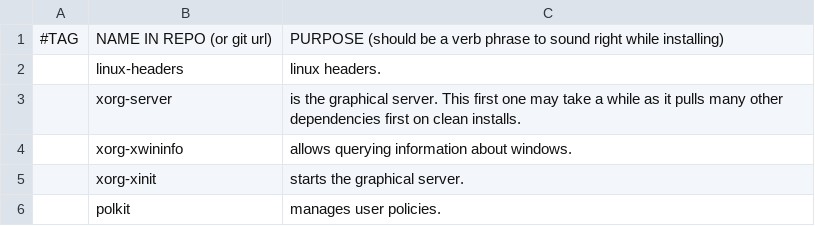
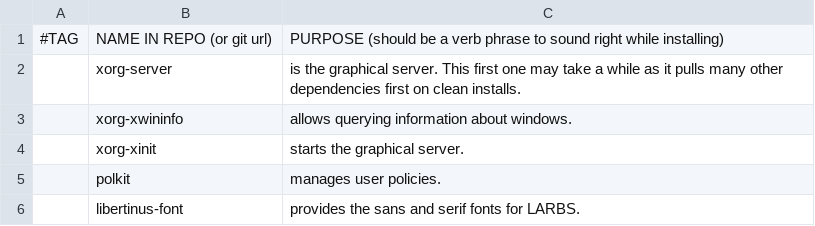
Before and after one commit to ewof/LARBS, a CSV file: static/progs.csv, drawn as a sheet; only a part is shown; the shorter side is filled out with more unchanged rows.

Commit message:
Update progs.csv

```diff
--- a/static/progs.csv
+++ b/static/progs.csv
@@ -1,3 +1,2 @@
 #TAG,NAME IN REPO (or git url),PURPOSE (should be a verb phrase to sound right while installing)
-,linux-headers,"linux headers."
 ,xorg-server,"is the graphical server. This first one may take a while as it pulls many other dependencies first on clean installs."
```
